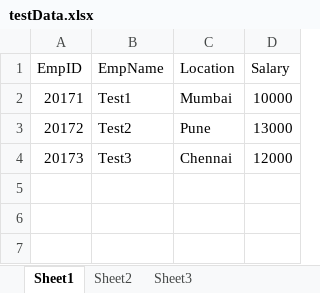
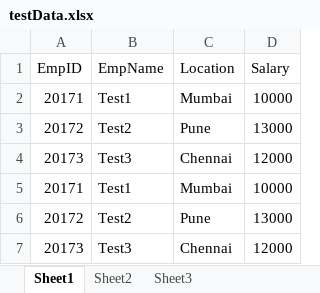
Before and after one commit to dekag/ExcelUtility, an Excel workbook: resources/testData.xlsx, sheet Sheet1, drawn as a sheet; values as stored, in another font and other column widths than the file's, no borders; the diff names each change by its address in the sheet, - before the commit and + after, or states it on an @@ line.

```diff
--- a/resources/testData.xlsx (sheet Sheet1)
+++ b/resources/testData.xlsx (sheet Sheet1)
+row 5: 20171 | Test1 | Mumbai | 10000
+row 6: 20172 | Test2 | Pune | 13000
+row 7: 20173 | Test3 | Chennai | 12000
```
Also changed, not shown: 1 other file.
